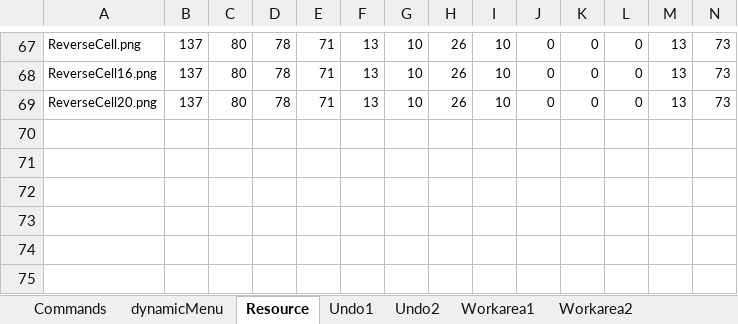
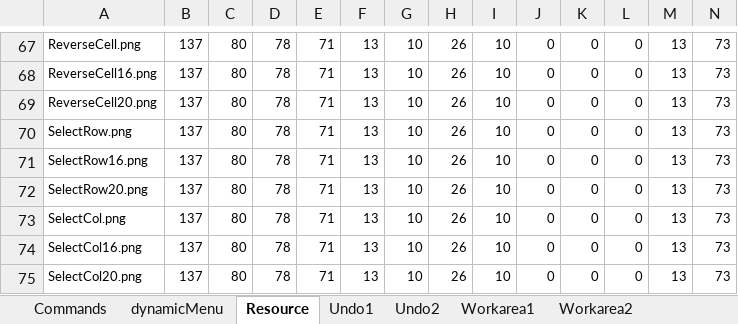
Before and after one commit to takanaweb5/EasyLout, an Excel workbook: backup/EasyLout.xlsx, sheet Resource, drawn as a sheet; only a part is shown, gaps mark what is left out; values as stored, in another font and other column widths than the file's, no borders; rows hold the shown columns only; the diff names each change by its address in the sheet, - before the commit and + after, or states it on an @@ line.

Commit message:
Add files via upload

```diff
--- a/backup/EasyLout.xlsx (sheet Resource)
+++ b/backup/EasyLout.xlsx (sheet Resource)
+row 70: SelectRow.png | 137 | 80 | 78 | 71 | 13 | 10 | 26 | 10 | 0 | 0 | 0 | 13 | 73
+row 71: SelectRow16.png | 137 | 80 | 78 | 71 | 13 | 10 | 26 | 10 | 0 | 0 | 0 | 13 | 73
+row 72: SelectRow20.png | 137 | 80 | 78 | 71 | 13 | 10 | 26 | 10 | 0 | 0 | 0 | 13 | 73
+row 73: SelectCol.png | 137 | 80 | 78 | 71 | 13 | 10 | 26 | 10 | 0 | 0 | 0 | 13 | 73
+row 74: SelectCol16.png | 137 | 80 | 78 | 71 | 13 | 10 | 26 | 10 | 0 | 0 | 0 | 13 | 73
+row 75: SelectCol20.png | 137 | 80 | 78 | 71 | 13 | 10 | 26 | 10 | 0 | 0 | 0 | 13 | 73
```
Also changed, not shown: sheet Commands.
